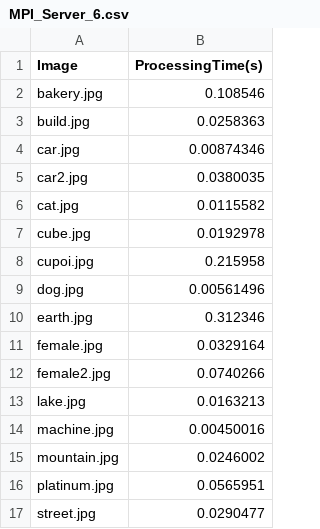
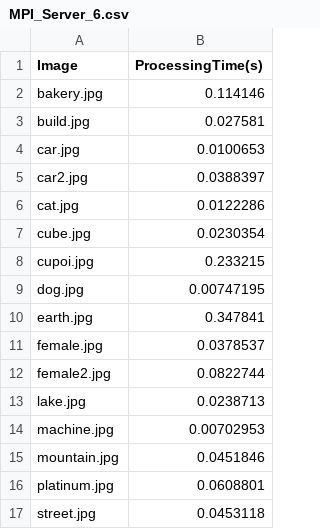
Before and after one commit to CentaureaHO/ParallelProgram, a CSV file: CannyRecord/runtime/MPI_Server_6.csv, drawn as a sheet.

```diff
--- a/CannyRecord/runtime/MPI_Server_6.csv
+++ b/CannyRecord/runtime/MPI_Server_6.csv
@@ -1,17 +1,17 @@
 Image,ProcessingTime(s)
-bakery.jpg,0.108546
-build.jpg,0.0258363
-car.jpg,0.00874346
-car2.jpg,0.0380035
-cat.jpg,0.0115582
-cube.jpg,0.0192978
-cupoi.jpg,0.215958
-dog.jpg,0.00561496
-earth.jpg,0.312346
-female.jpg,0.0329164
-female2.jpg,0.0740266
-lake.jpg,0.0163213
-machine.jpg,0.00450016
-mountain.jpg,0.0246002
-platinum.jpg,0.0565951
-street.jpg,0.0290477
+bakery.jpg,0.114146
+build.jpg,0.027581
+car.jpg,0.0100653
+car2.jpg,0.0388397
+cat.jpg,0.0122286
+cube.jpg,0.0230354
+cupoi.jpg,0.233215
+dog.jpg,0.00747195
+earth.jpg,0.347841
+female.jpg,0.0378537
+female2.jpg,0.0822744
+lake.jpg,0.0238713
+machine.jpg,0.00702953
+mountain.jpg,0.0451846
+platinum.jpg,0.0608801
+street.jpg,0.0453118
```
Also changed, not shown: CannyRecord/runtime/MPI_Server_3.csv, CannyRecord/runtime/MPI_Server_4.csv, 15 other files.
